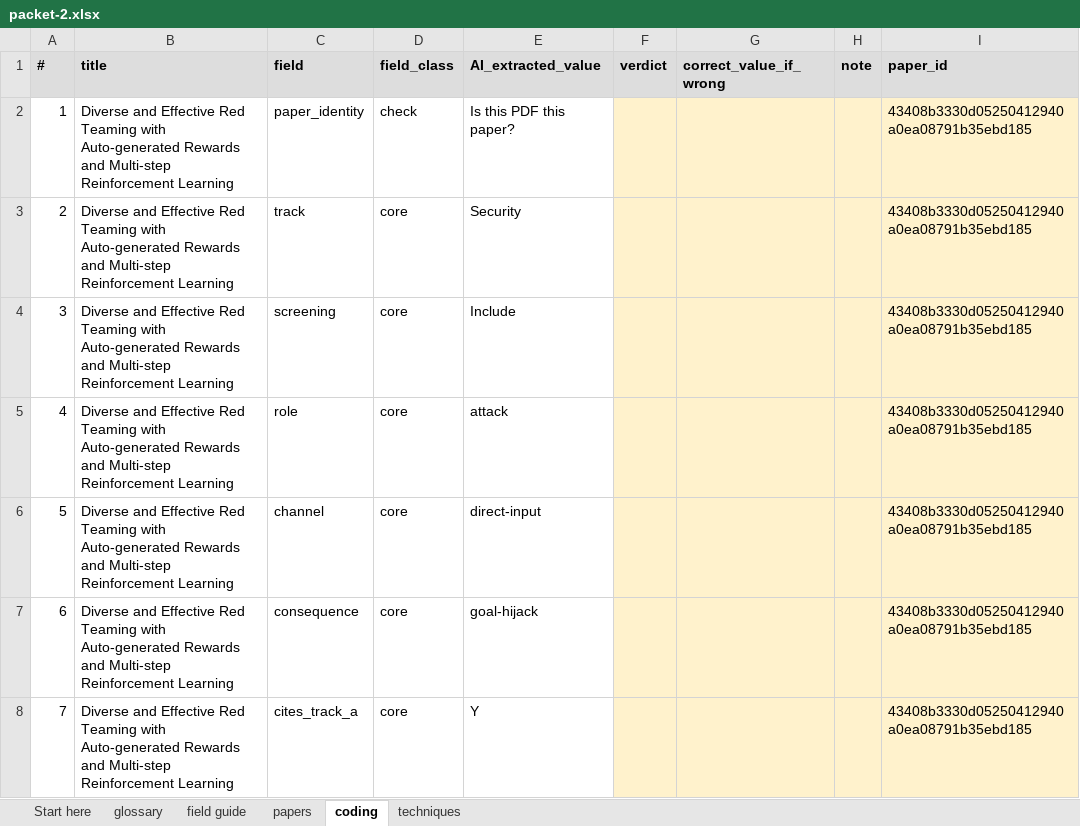
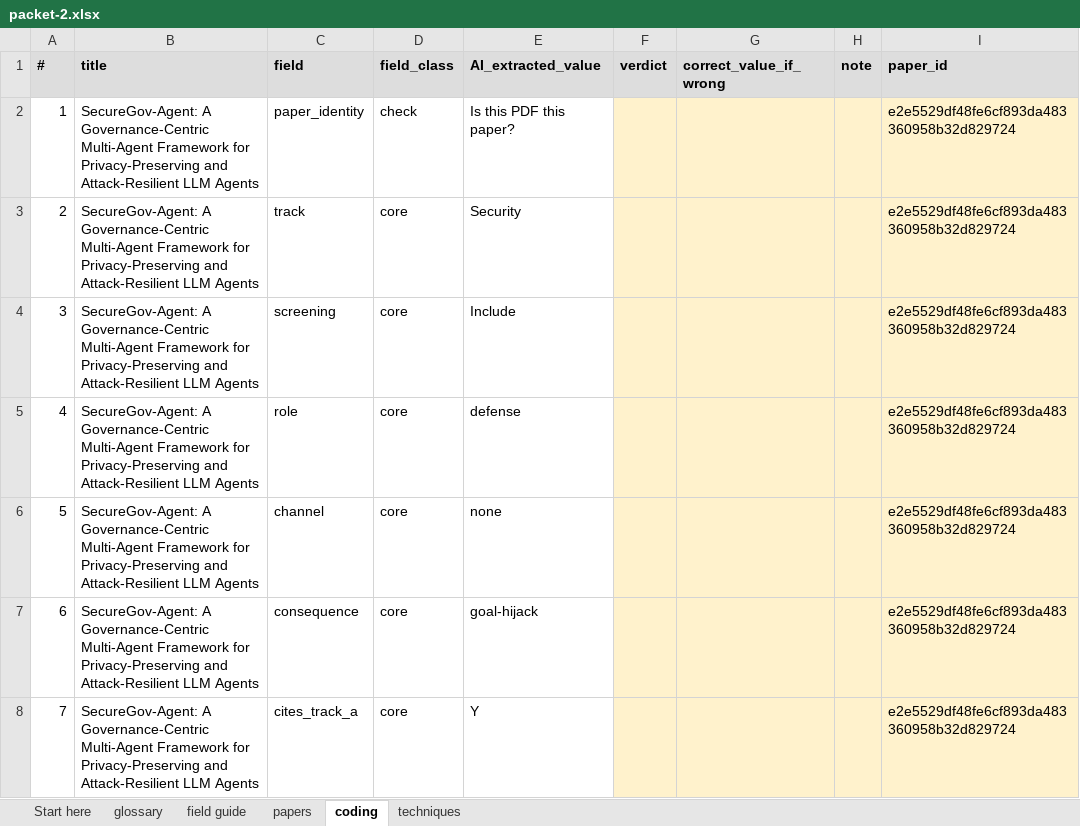
Before and after one commit to Nyamtulla/context_poison, an Excel workbook: data/exports/validation_study/packets/week-2/packet-2.xlsx, sheet coding, drawn as a sheet; only a part is shown; values as stored, in another font and other column widths than the file's, no borders; the diff covers the shown part only; the diff names each change by its address in the sheet, - before the commit and + after, or states it on an @@ line.

```diff
--- a/data/exports/validation_study/packets/week-2/packet-2.xlsx (sheet coding)
+++ b/data/exports/validation_study/packets/week-2/packet-2.xlsx (sheet coding)
-B2:B8 (title): Diverse and Effective Red Teaming with Auto-generated Rewards and Multi-step Reinforcement Learning
+B2:B8 (title): SecureGov-Agent: A Governance-Centric Multi-Agent Framework for Privacy-Preserving and Attack-Resilient LLM Agents
-I2:I8 (paper_id): 43408b3330d05250412940a0ea08791b35ebd185
+I2:I8 (paper_id): e2e5529df48fe6cf893da483360958b32d829724
-E5 (AI_extracted_value): attack
+E5 (AI_extracted_value): defense
-E6 (AI_extracted_value): direct-input
+E6 (AI_extracted_value): none
```
Also changed, not shown: 739 edited cells elsewhere in this sheet, sheet techniques, sheet papers, sheet Start here, data/exports/validation_study/packets/week-1/packet-1.xlsx, data/exports/validation_study/packets/week-1/packet-2.xlsx, 7 other files.
